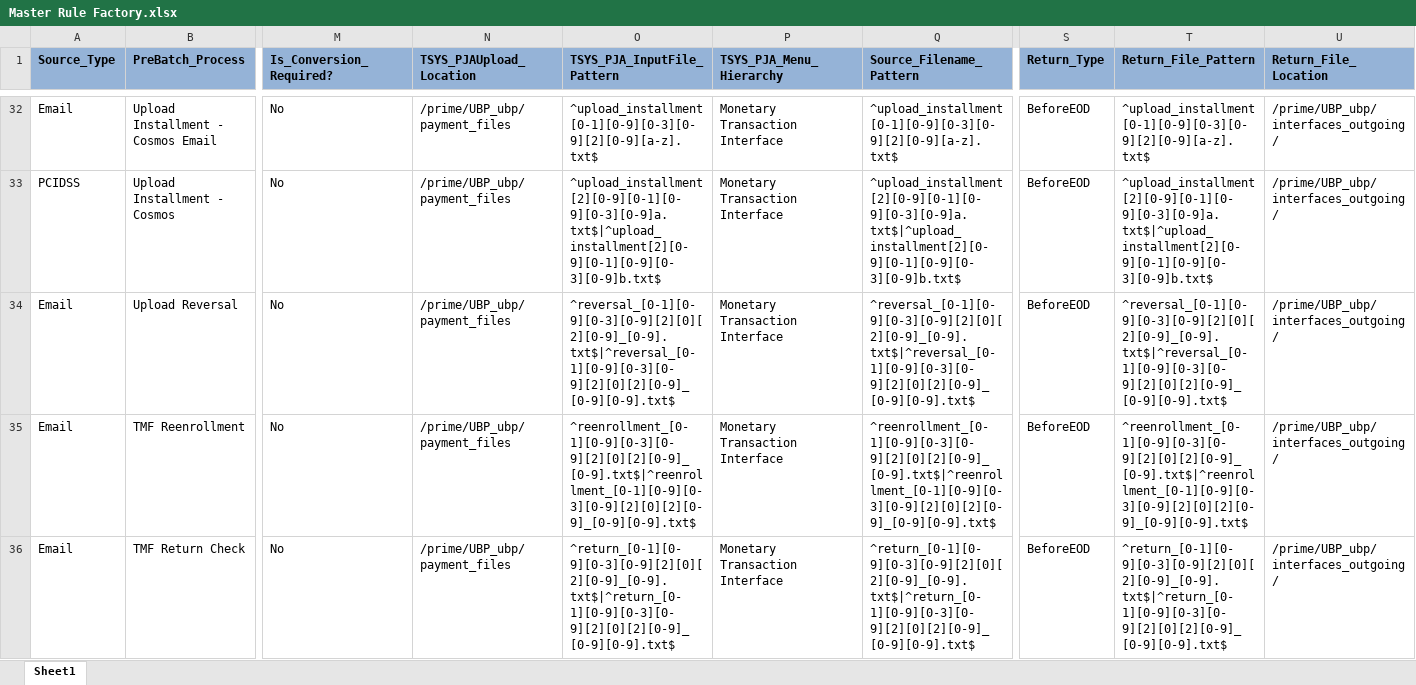
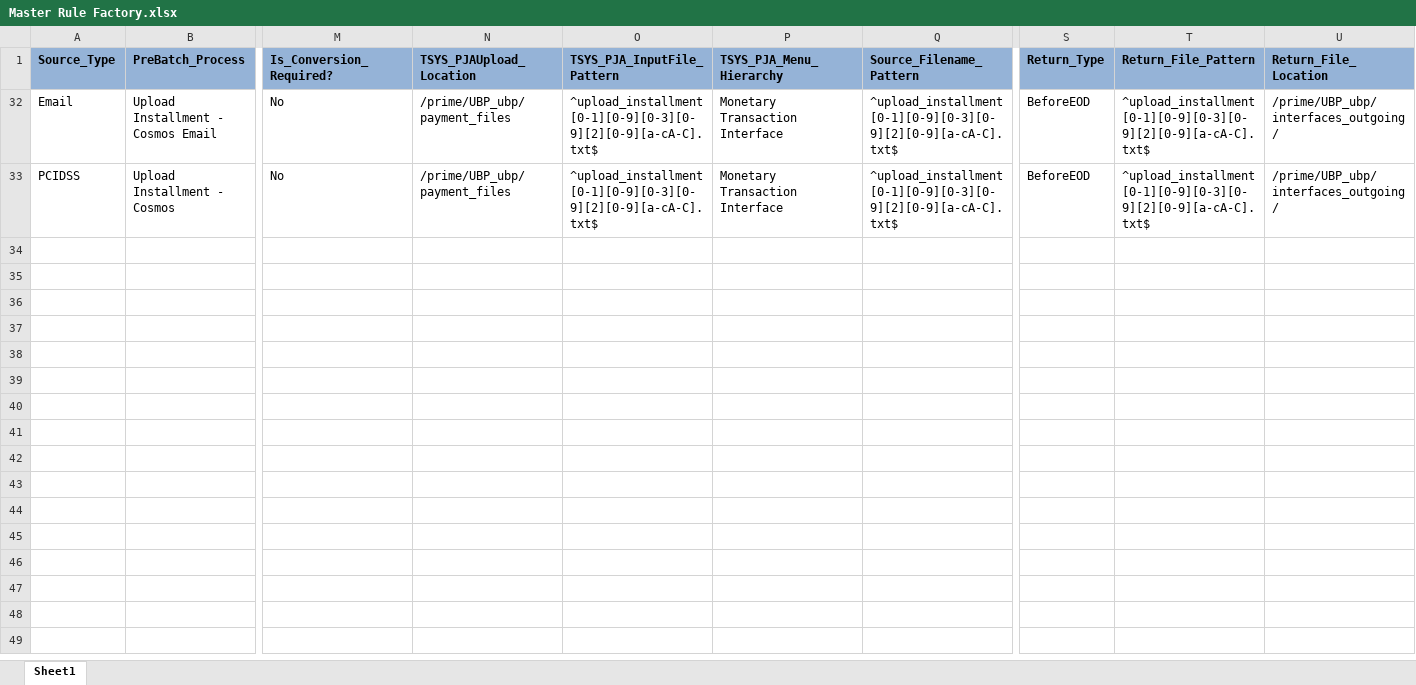
Before and after one commit to divakar-ragupathy/PJA, an Excel workbook: Prime_Job_Automation/Configuration/RuleFactory/Master Rule Factory.xlsx, sheet Sheet1, drawn as a sheet; only a part is shown, gaps mark what is left out; values as stored, in another font and other column widths than the file's, no borders; rows hold the shown columns only; the diff covers the shown part only; the diff names each change by its address in the sheet, - before the commit and + after, or states it on an @@ line.

```diff
--- a/Prime_Job_Automation/Configuration/RuleFactory/Master Rule Factory.xlsx (sheet Sheet1)
+++ b/Prime_Job_Automation/Configuration/RuleFactory/Master Rule Factory.xlsx (sheet Sheet1)
-O32 (TSYS_PJA_InputFile_Pattern): ^upload_installment[0-1][0-9][0-3][0-9][2][0-9][a-z].txt$
+O32 (TSYS_PJA_InputFile_Pattern): ^upload_installment[0-1][0-9][0-3][0-9][2][0-9][a-cA-C].txt$
-Q32 (Source_Filename_Pattern): ^upload_installment[0-1][0-9][0-3][0-9][2][0-9][a-z].txt$
+Q32 (Source_Filename_Pattern): ^upload_installment[0-1][0-9][0-3][0-9][2][0-9][a-cA-C].txt$
-T32 (Return_File_Pattern): ^upload_installment[0-1][0-9][0-3][0-9][2][0-9][a-z].txt$
+T32 (Return_File_Pattern): ^upload_installment[0-1][0-9][0-3][0-9][2][0-9][a-cA-C].txt$
-O33 (TSYS_PJA_InputFile_Pattern): ^upload_installment[2][0-9][0-1][0-9][0-3][0-9]a.txt$|^upload_installment[2][0-9][0-1][0-9][0-3][0-9]b.txt$
+O33 (TSYS_PJA_InputFile_Pattern): ^upload_installment[0-1][0-9][0-3][0-9][2][0-9][a-cA-C].txt$
-Q33 (Source_Filename_Pattern): ^upload_installment[2][0-9][0-1][0-9][0-3][0-9]a.txt$|^upload_installment[2][0-9][0-1][0-9][0-3][0-9]b.txt$
+Q33 (Source_Filename_Pattern): ^upload_installment[0-1][0-9][0-3][0-9][2][0-9][a-cA-C].txt$
-T33 (Return_File_Pattern): ^upload_installment[2][0-9][0-1][0-9][0-3][0-9]a.txt$|^upload_installment[2][0-9][0-1][0-9][0-3][0-9]b.txt$
+T33 (Return_File_Pattern): ^upload_installment[0-1][0-9][0-3][0-9][2][0-9][a-cA-C].txt$
@@ row 34 hidden: Email | Upload Reversal | No | /prime/UBP_ubp/payment_files | ^reversal_[0-1][0-9][0-3][0-9][2][0][2][0-9]_[0-9].txt$|^reversal_[0-1][0-9][0-3][0-9][2][0][2][0-9]_[0-9][0-9].txt$ | Monetary Transaction Interface | ^reversal_[0-1][0-9][0-3][0-9][2][0][2][0-9]_[0-9].txt$|^reversal_[0-1][0-9][0-3][0-9][2][0][2][0-9]_[0-9][0-9].txt$ | BeforeEOD | ^reversal_[0-1][0-9][0-3][0-9][2][0][2][0-9]_[0-9].txt$|^reversal_[0-1][0-9][0-3][0-9][2][0][2][0-9]_[0-9][0-9].txt$ | /prime/UBP_ubp/interfaces_outgoing/ @@
@@ row 35 hidden: Email | TMF Reenrollment | No | /prime/UBP_ubp/payment_files | ^reenrollment_[0-1][0-9][0-3][0-9][2][0][2][0-9]_[0-9].txt$|^reenrollment_[0-1][0-9][0-3][0-9][2][0][2][0-9]_[0-9][0-9].txt$ | Monetary Transaction Interface | ^reenrollment_[0-1][0-9][0-3][0-9][2][0][2][0-9]_[0-9].txt$|^reenrollment_[0-1][0-9][0-3][0-9][2][0][2][0-9]_[0-9][0-9].txt$ | BeforeEOD | ^reenrollment_[0-1][0-9][0-3][0-9][2][0][2][0-9]_[0-9].txt$|^reenrollment_[0-1][0-9][0-3][0-9][2][0][2][0-9]_[0-9][0-9].txt$ | /prime/UBP_ubp/interfaces_outgoing/ @@
@@ row 36 hidden: Email | TMF Return Check | No | /prime/UBP_ubp/payment_files | ^return_[0-1][0-9][0-3][0-9][2][0][2][0-9]_[0-9].txt$|^return_[0-1][0-9][0-3][0-9][2][0][2][0-9]_[0-9][0-9].txt$ | Monetary Transaction Interface | ^return_[0-1][0-9][0-3][0-9][2][0][2][0-9]_[0-9].txt$|^return_[0-1][0-9][0-3][0-9][2][0][2][0-9]_[0-9][0-9].txt$ | BeforeEOD | ^return_[0-1][0-9][0-3][0-9][2][0][2][0-9]_[0-9].txt$|^return_[0-1][0-9][0-3][0-9][2][0][2][0-9]_[0-9][0-9].txt$ | /prime/UBP_ubp/interfaces_outgoing/ @@
```
Also changed, not shown: 2 removed rows and 32 hidden or unhidden rows elsewhere in this sheet, hidden cells, Prime_Job_Automation/Configuration/Lookups/PostBatchScriptFileLocation.xlsx, 22 other files.
